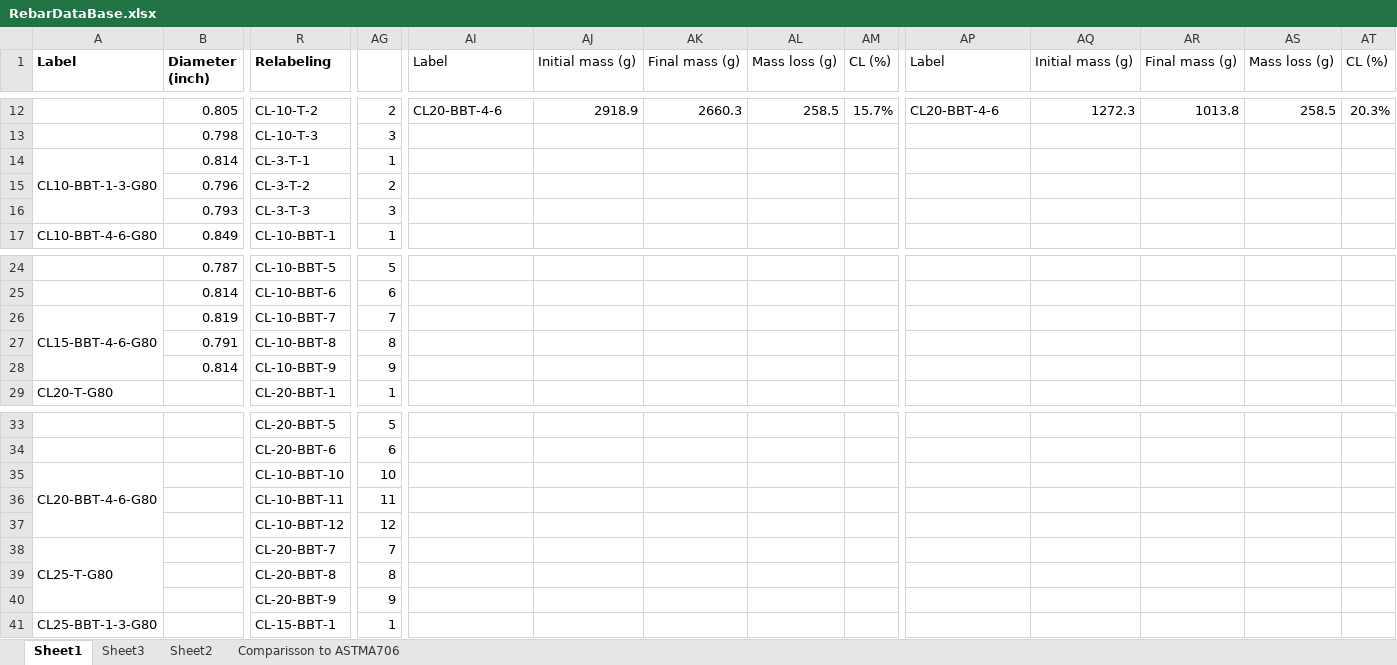
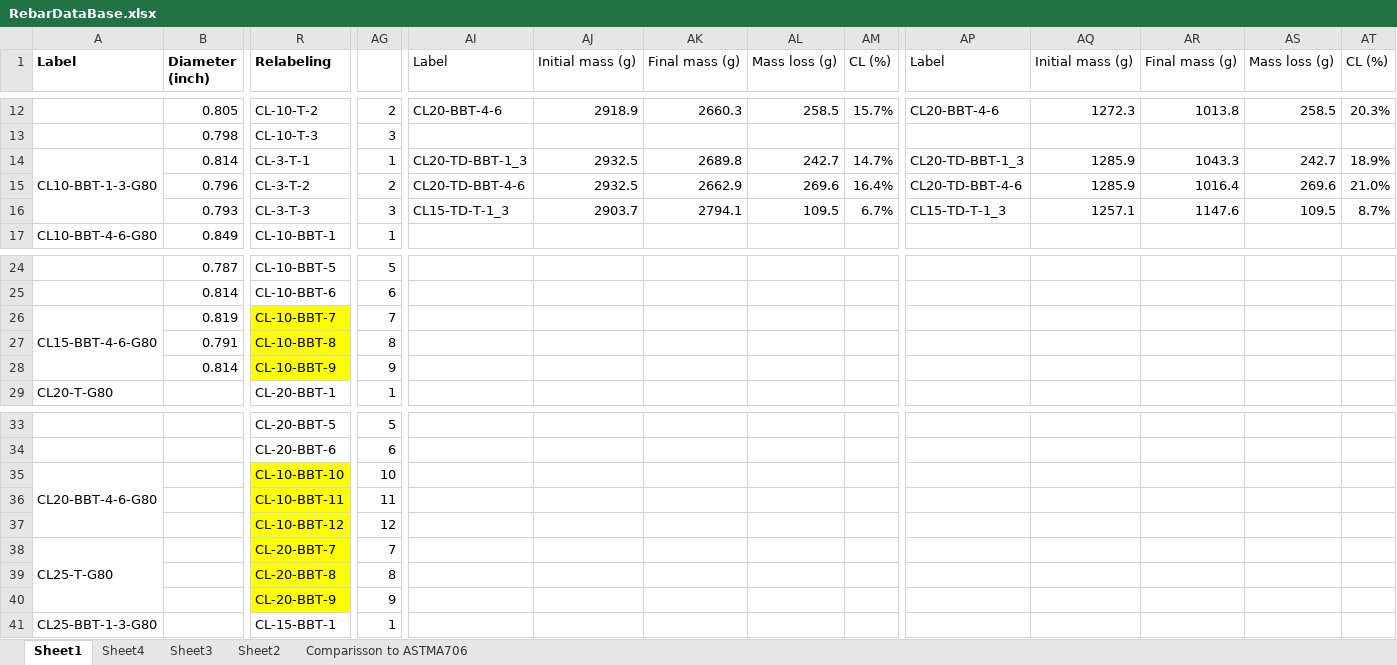
Before and after one commit to vacalderon/ExperimentalProgram, an Excel workbook: RebarDataBase.xlsx, sheet Sheet1, drawn as a sheet; only a part is shown, gaps mark what is left out; values as stored, in another font and other column widths than the file's, no borders; removed rows and columns are numbered as before the commit, all else as after; rows hold the shown columns only; the diff names each change by its address in the sheet, - before the commit and + after, or states it on an @@ line.

```diff
--- a/RebarDataBase.xlsx (sheet Sheet1)
+++ b/RebarDataBase.xlsx (sheet Sheet1)
+sheet tab: Sheet4
-AI14 (Label): (empty)
+AI14 (Label): CL20-TD-BBT-1_3
-AJ14 (Initial mass (g)): (empty)
+AJ14 (Initial mass (g)): 2932.5
-AK14 (Final mass (g)): (empty)
+AK14 (Final mass (g)): 2689.8
-AL14 (Mass loss (g)): (empty)
+AL14 (Mass loss (g)): 242.7
-AM14 (CL (%)): (empty)
+AM14 (CL (%)): 14.7%
-AP14 (Label): (empty)
+AP14 (Label): CL20-TD-BBT-1_3
-AQ14 (Initial mass (g)): (empty)
+AQ14 (Initial mass (g)): 1285.9
-AR14 (Final mass (g)): (empty)
+AR14 (Final mass (g)): 1043.3
-AS14 (Mass loss (g)): (empty)
+AS14 (Mass loss (g)): 242.7
-AT14 (CL (%)): (empty)
+AT14 (CL (%)): 18.9%
-row 15:  | 0.796 | CL-3-T-2 | 2
-row 16:  | 0.793 | CL-3-T-3 | 3
+row 15:  | 0.796 | CL-3-T-2 | 2 | CL20-TD-BBT-4-6 | 2932.5 | 2662.9 | 269.6 | 16.4% | CL20-TD-BBT-4-6 | 1285.9 | 1016.4 | 269.6 | 21.0%
+row 16:  | 0.793 | CL-3-T-3 | 3 | CL15-TD-T-1_3 | 2903.7 | 2794.1 | 109.5 | 6.7% | CL15-TD-T-1_3 | 1257.1 | 1147.6 | 109.5 | 8.7%
-R26:R28 fill: none
+R26:R28 fill: #FFFF00
-R35:R40 fill: none
+R35:R40 fill: #FFFF00
```
Also changed, not shown: 7 other files.
